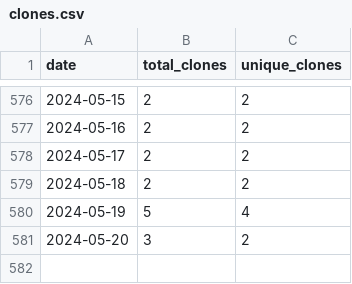
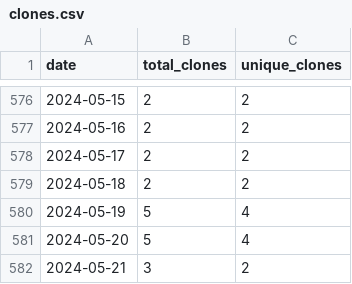
Before and after one commit to merrymitch/COMP3500, a CSV file: .traffic/clones.csv, drawn as a sheet; only a part is shown, gaps mark what is left out.

Commit message:
Updating repository traffic

```diff
--- a/.traffic/clones.csv
+++ b/.traffic/clones.csv
@@ -580,2 +580,3 @@ date,total_clones,unique_clones
 2024-05-19,5,4
-2024-05-20,3,2
+2024-05-20,5,4
+2024-05-21,3,2
```
Also changed, not shown: .traffic/views.csv, 3 other files.
